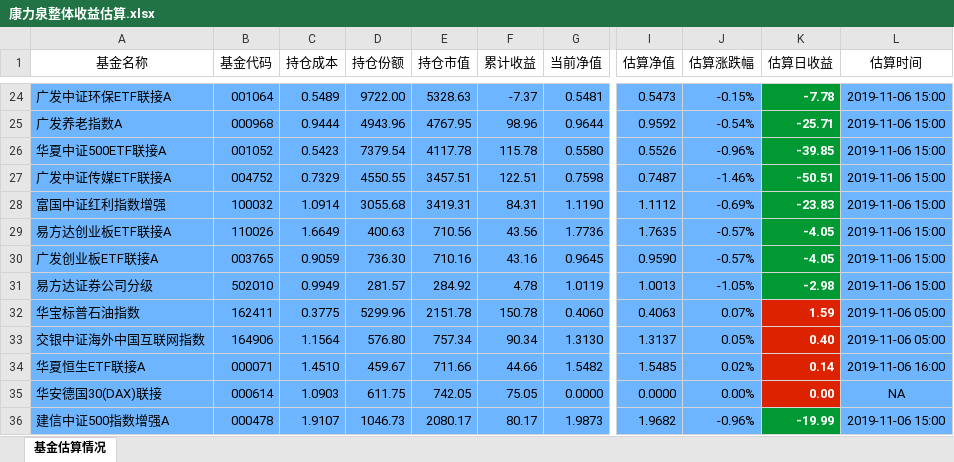
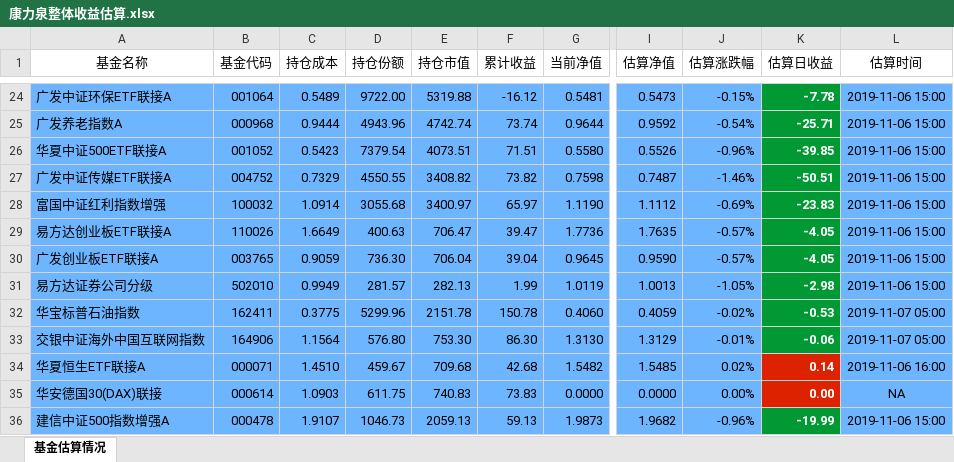
Before and after one commit to klq26/finance-data, an Excel workbook: Portfolio/scripts/output/201911/康力泉/康力泉整体收益估算.xlsx, sheet 基金估算情况, drawn as a sheet; only a part is shown, gaps mark what is left out; values as stored, in another font and other column widths than the file's, no borders; the diff covers the shown part only; the diff names each change by its address in the sheet, - before the commit and + after, or states it on an @@ line.

```diff
--- a/Portfolio/scripts/output/201911/康力泉/康力泉整体收益估算.xlsx (sheet 基金估算情况)
+++ b/Portfolio/scripts/output/201911/康力泉/康力泉整体收益估算.xlsx (sheet 基金估算情况)
-E24 (持仓市值): 5328.63
+E24 (持仓市值): 5319.88
-F24 (累计收益): -7.37
+F24 (累计收益): -16.12
-E25 (持仓市值): 4767.95
+E25 (持仓市值): 4742.74
-F25 (累计收益): 98.96
+F25 (累计收益): 73.74
-E26 (持仓市值): 4117.78
+E26 (持仓市值): 4073.51
-F26 (累计收益): 115.78
+F26 (累计收益): 71.51
-E27 (持仓市值): 3457.51
+E27 (持仓市值): 3408.82
-F27 (累计收益): 122.51
+F27 (累计收益): 73.82
-E28 (持仓市值): 3419.31
+E28 (持仓市值): 3400.97
-F28 (累计收益): 84.31
+F28 (累计收益): 65.97
-E29 (持仓市值): 710.56
+E29 (持仓市值): 706.47
-F29 (累计收益): 43.56
+F29 (累计收益): 39.47
-E30 (持仓市值): 710.16
+E30 (持仓市值): 706.04
-F30 (累计收益): 43.16
+F30 (累计收益): 39.04
-E31 (持仓市值): 284.92
+E31 (持仓市值): 282.13
-F31 (累计收益): 4.78
+F31 (累计收益): 1.99
-I32 (估算净值): 0.4063
+I32 (估算净值): 0.4059
-J32 (估算涨跌幅): 0.07%
+J32 (估算涨跌幅): -0.02%
-K32 (估算日收益): 1.59
+K32 (估算日收益): -0.53
-K32:K33 fill: #DD2200
+K32:K33 fill: #009933
-L32:L33 (估算时间): 2019-11-06 05:00
+L32:L33 (估算时间): 2019-11-07 05:00
-E33 (持仓市值): 757.34
+E33 (持仓市值): 753.30
-F33 (累计收益): 90.34
+F33 (累计收益): 86.30
-I33 (估算净值): 1.3137
+I33 (估算净值): 1.3129
-J33 (估算涨跌幅): 0.05%
+J33 (估算涨跌幅): -0.01%
-K33 (估算日收益): 0.40
+K33 (估算日收益): -0.06
-E34 (持仓市值): 711.66
+E34 (持仓市值): 709.68
-F34 (累计收益): 44.66
+F34 (累计收益): 42.68
-E35 (持仓市值): 742.05
+E35 (持仓市值): 740.83
-F35 (累计收益): 75.05
+F35 (累计收益): 73.83
-E36 (持仓市值): 2080.17
+E36 (持仓市值): 2059.13
-F36 (累计收益): 80.17
+F36 (累计收益): 59.13
```
Also changed, not shown: 1 added row, 1 removed row, 104 edited cells and cell formats elsewhere in this sheet, Portfolio/scripts/output/201911/康力泉/康力泉整体资产配置.xlsx, Portfolio/scripts/output/201911/父母/父母收益估算.xlsx, 34 other files.
